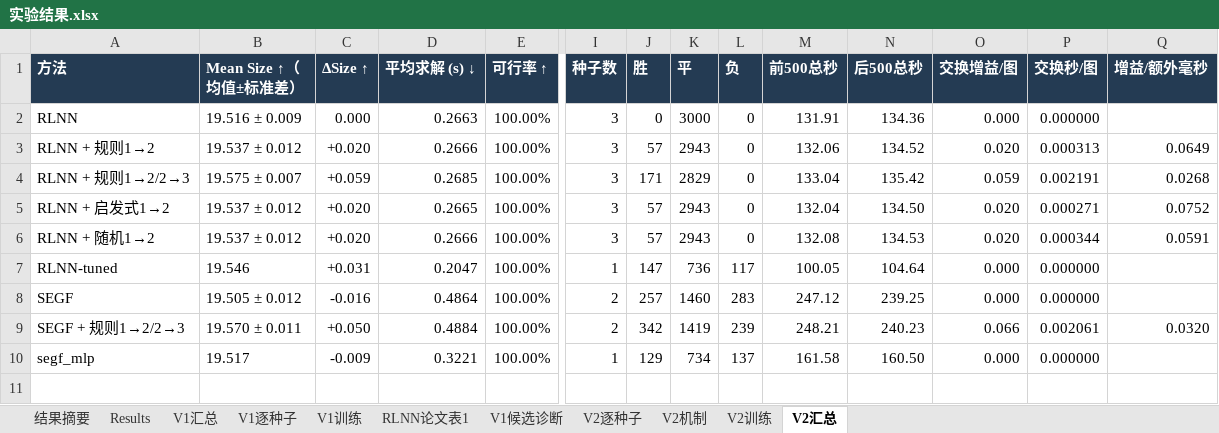
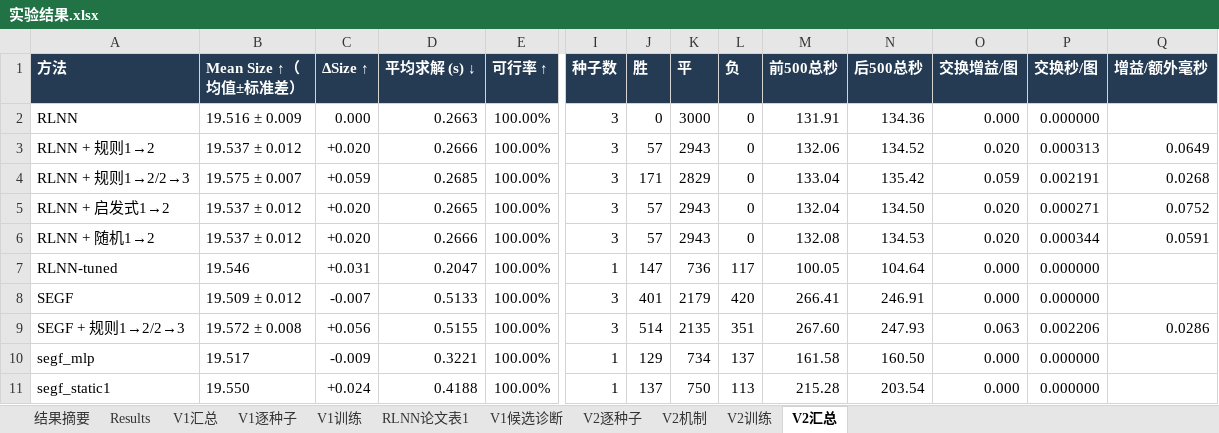
Before and after one commit to YuqiWang-code/RLNN_lab, an Excel workbook: docs/实验结果.xlsx, sheet V2汇总, drawn as a sheet; only a part is shown, gaps mark what is left out; values as stored, in another font and other column widths than the file's, no borders; rows hold the shown columns only; the diff names each change by its address in the sheet, - before the commit and + after, or states it on an @@ line.

```diff
--- a/docs/实验结果.xlsx (sheet V2汇总)
+++ b/docs/实验结果.xlsx (sheet V2汇总)
-B8 (Mean Size ↑（均值±标准差）): 19.505 ± 0.012
+B8 (Mean Size ↑（均值±标准差）): 19.509 ± 0.012
-C8 (ΔSize ↑): -0.016
+C8 (ΔSize ↑): -0.007
-D8 (平均求解 (s) ↓): 0.4864
+D8 (平均求解 (s) ↓): 0.5133
-I8:I9 (种子数): 2
+I8:I9 (种子数): 3
-J8 (胜): 257
+J8 (胜): 401
-K8 (平): 1460
+K8 (平): 2179
-L8 (负): 283
+L8 (负): 420
-M8 (前500总秒): 247.12
+M8 (前500总秒): 266.41
-N8 (后500总秒): 239.25
+N8 (后500总秒): 246.91
-B9 (Mean Size ↑（均值±标准差）): 19.570 ± 0.011
+B9 (Mean Size ↑（均值±标准差）): 19.572 ± 0.008
-C9 (ΔSize ↑): +0.050
+C9 (ΔSize ↑): +0.056
-D9 (平均求解 (s) ↓): 0.4884
+D9 (平均求解 (s) ↓): 0.5155
-J9 (胜): 342
+J9 (胜): 514
-K9 (平): 1419
+K9 (平): 2135
-L9 (负): 239
+L9 (负): 351
-M9 (前500总秒): 248.21
+M9 (前500总秒): 267.60
-N9 (后500总秒): 240.23
+N9 (后500总秒): 247.93
-O9 (交换增益/图): 0.066
+O9 (交换增益/图): 0.063
-P9 (交换秒/图): 0.002061
+P9 (交换秒/图): 0.002206
-Q9 (增益/额外毫秒): 0.0320
+Q9 (增益/额外毫秒): 0.0286
+row 11: segf_static1 | 19.550 | +0.024 | 0.4188 | 100.00% | 1 | 137 | 750 | 113 | 215.28 | 203.54 | 0.000 | 0.000000
```
Also changed, not shown: sheet V2逐种子, 6 other files.
